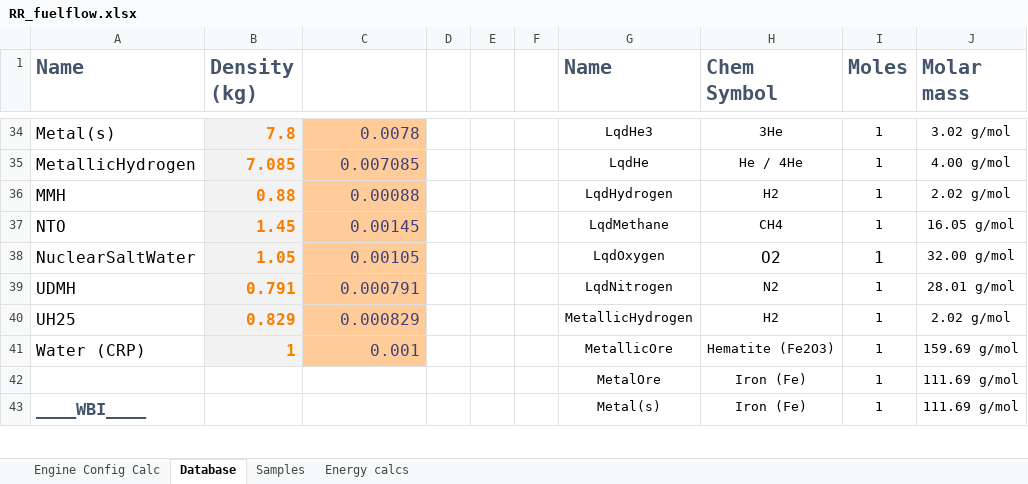
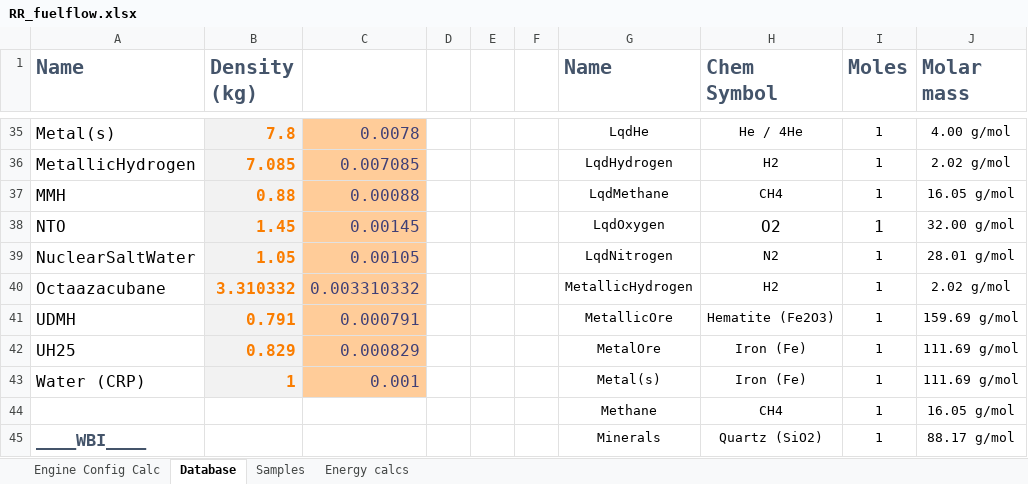
Before and after one commit to JadeOfMaar/RationalResources, an Excel workbook: RR_fuelflow.xlsx, sheet Database, drawn as a sheet; only a part is shown, gaps mark what is left out; values as stored, in another font and other column widths than the file's, no borders; removed rows and columns are numbered as before the commit, all else as after; the diff covers the shown part only; the diff names each change by its address in the sheet, - before the commit and + after, or states it on an @@ line.

```diff
--- a/RR_fuelflow.xlsx (sheet Database)
+++ b/RR_fuelflow.xlsx (sheet Database)
-G35 (Name): LqdHe3
+G35 (Name): LqdHe
-H35 (Chem Symbol): 3He
+H35 (Chem Symbol): He / 4He
-J35 (Molar mass): 3.02 g/mol
+J35 (Molar mass): 4.00 g/mol
-G36 (Name): LqdHe
+G36 (Name): LqdHydrogen
-H36 (Chem Symbol): He / 4He
+H36 (Chem Symbol): H2
-J36 (Molar mass): 4.00 g/mol
+J36 (Molar mass): 2.02 g/mol
-G37 (Name): LqdHydrogen
+G37 (Name): LqdMethane
-H37 (Chem Symbol): H2
+H37 (Chem Symbol): CH4
-J37 (Molar mass): 2.02 g/mol
+J37 (Molar mass): 16.05 g/mol
-G38 (Name): LqdMethane
+G38 (Name): LqdOxygen
-H38 (Chem Symbol): CH4
+H38 (Chem Symbol): O2
@@ H38:I38 text size: larger @@
-J38 (Molar mass): 16.05 g/mol
+J38 (Molar mass): 32.00 g/mol
-G39 (Name): LqdOxygen
+G39 (Name): LqdNitrogen
-H39 (Chem Symbol): O2
+H39 (Chem Symbol): N2
@@ H39:I39 text size: smaller @@
-J39 (Molar mass): 32.00 g/mol
+J39 (Molar mass): 28.01 g/mol
+row 40: Octaazacubane | 3.310332 | 0.003310332 |  |  |  | MetallicHydrogen | H2 | 1 | 2.02 g/mol
-G41 (Name): LqdNitrogen
+G41 (Name): MetallicOre
-H41 (Chem Symbol): N2
+H41 (Chem Symbol): Hematite (Fe2O3)
-J41 (Molar mass): 28.01 g/mol
+J41 (Molar mass): 159.69 g/mol
-G42 (Name): MetallicHydrogen
+G42 (Name): MetalOre
-H42 (Chem Symbol): H2
+H42 (Chem Symbol): Iron (Fe)
-J42 (Molar mass): 2.02 g/mol
+J42 (Molar mass): 111.69 g/mol
-G43 (Name): MetallicOre
+G43 (Name): Metal(s)
-H43 (Chem Symbol): Hematite (Fe2O3)
+H43 (Chem Symbol): Iron (Fe)
-J43 (Molar mass): 159.69 g/mol
+J43 (Molar mass): 111.69 g/mol
-row 42:  |  |  |  |  |  | MetalOre | Iron (Fe) | 1 | 111.69 g/mol
+row 44:  |  |  |  |  |  | Methane | CH4 | 1 | 16.05 g/mol
-G45 (Name): Metal(s)
+G45 (Name): Minerals
-H45 (Chem Symbol): Iron (Fe)
+H45 (Chem Symbol): Quartz (SiO2)
-J45 (Molar mass): 111.69 g/mol
+J45 (Molar mass): 88.17 g/mol
```
Also changed, not shown: 1 added row, 2 removed rows and 72 edited cells elsewhere in this sheet, sheet Engine Config Calc, formulas that keep their value, RR_ISRU.xlsx.
